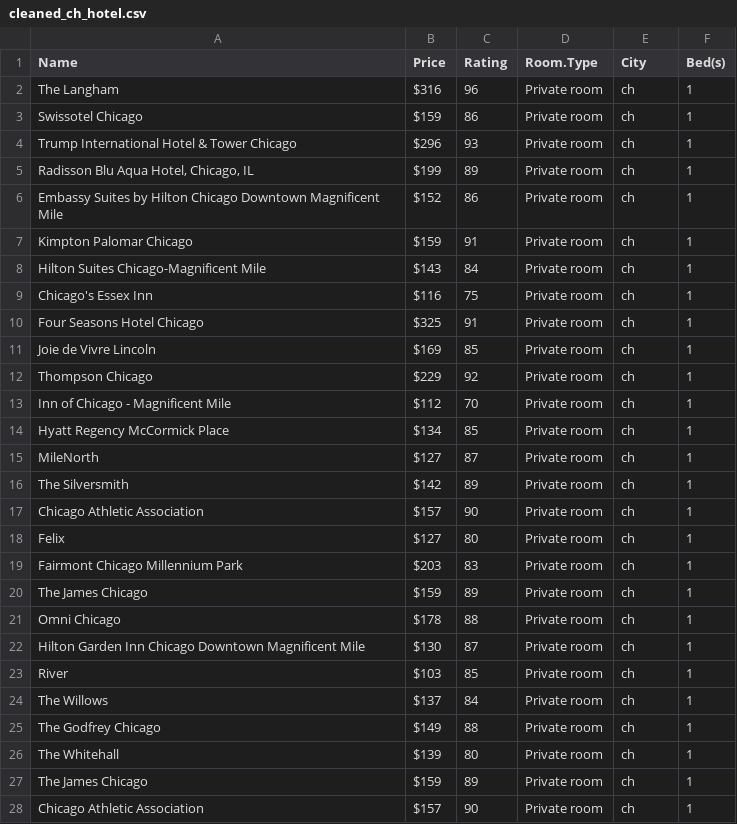
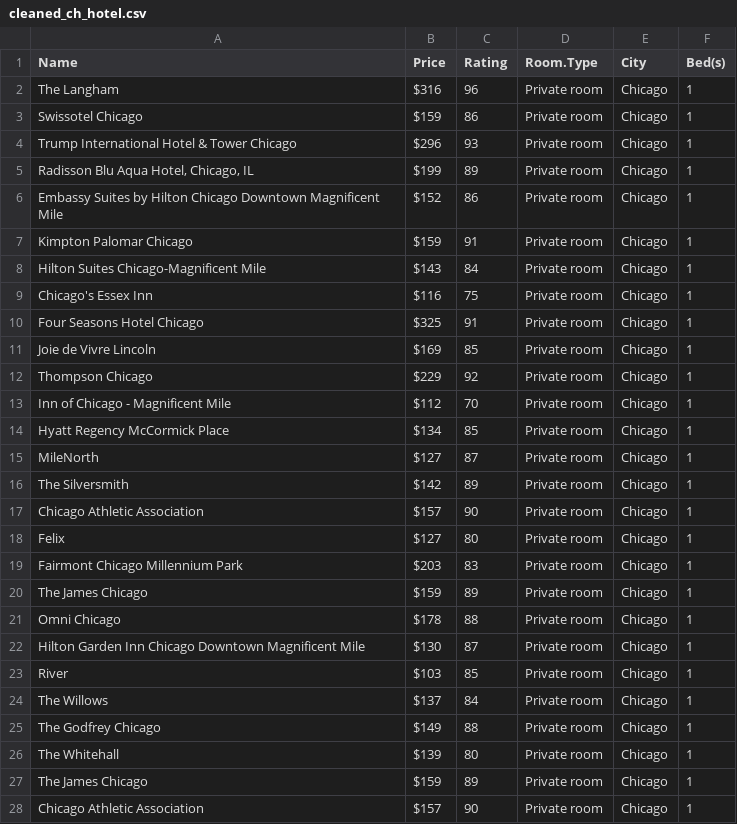
Before and after one commit to STAT133-Summer2016/finalproject-airbnb-team, a CSV file: hotels_cleaning/cleaned_ch_hotel.csv, drawn as a sheet; only a part is shown; the diff covers the shown part only; the diff names each change by its address in the sheet, - before the commit and + after, or states it on an @@ line.

```diff
--- a/hotels_cleaning/cleaned_ch_hotel.csv
+++ b/hotels_cleaning/cleaned_ch_hotel.csv
-E2:E28 (City): ch
+E2:E28 (City): Chicago
```
Also changed, not shown: 173 edited cells elsewhere in this file, hotels_cleaning/cleaned_sf_hotel.csv, 14 other files.
